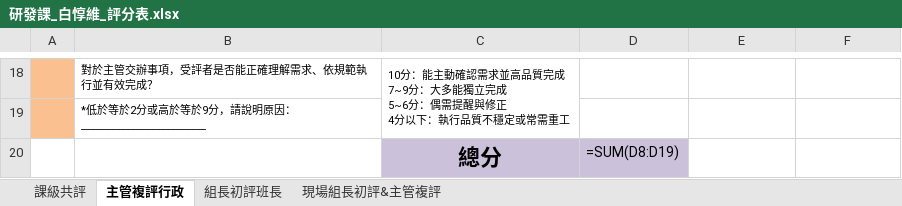
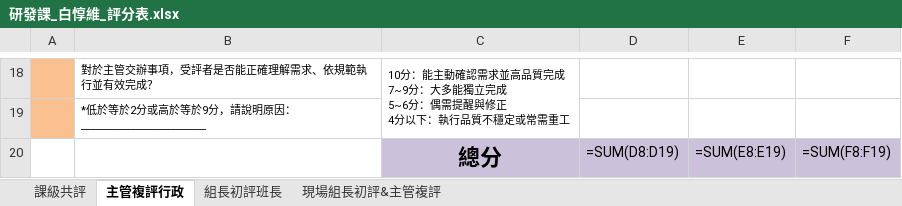
Before and after one commit to tinghuei/website, an Excel workbook: eval_output/研發課_白惇維_評分表.xlsx, sheet 主管複評行政, drawn as a sheet; only a part is shown, gaps mark what is left out; values as stored, in another font and other column widths than the file's, no borders; formulas without a stored value are shown as written; the diff covers the shown part only; the diff names each change by its address in the sheet, - before the commit and + after, or states it on an @@ line.

```diff
--- a/eval_output/研發課_白惇維_評分表.xlsx (sheet 主管複評行政)
+++ b/eval_output/研發課_白惇維_評分表.xlsx (sheet 主管複評行政)
-E20: (empty)
+E20: =SUM(E8:E19)
-E20:F20 fill: none
+E20:F20 fill: #CCC1DA
-F20: (empty)
+F20: =SUM(F8:F19)
```
Also changed, not shown: 1 added row, 1 removed row and 1 edited cell elsewhere in this sheet, sheet 現場組長初評&主管複評, sheet 課級共評, sheet 組長初評班長, eval_output/塗裝組_郭惠燕_評分表.xlsx, eval_output/組一組_陳怡珊_評分表.xlsx, 48 other files.
